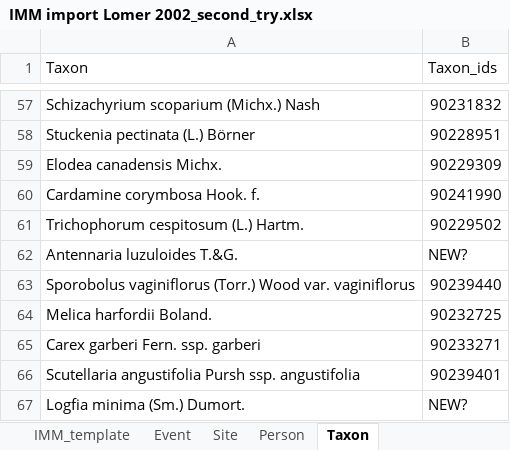
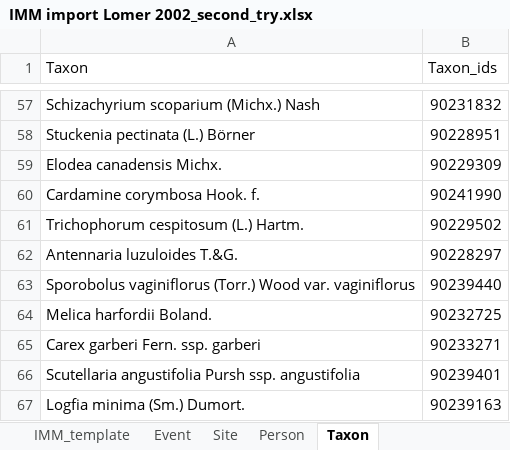
Before and after one commit to evanharley/bulk_import_tool, an Excel workbook: bulk_import_tool/IMM import Lomer 2002_second_try.xlsx, sheet Taxon, drawn as a sheet; only a part is shown, gaps mark what is left out; values as stored, in another font and other column widths than the file's, no cell formats; the diff covers the shown part only; the diff names each change by its address in the sheet, - before the commit and + after, or states it on an @@ line.

```diff
--- a/bulk_import_tool/IMM import Lomer 2002_second_try.xlsx (sheet Taxon)
+++ b/bulk_import_tool/IMM import Lomer 2002_second_try.xlsx (sheet Taxon)
-B62 (Taxon_ids): NEW?
+B62 (Taxon_ids): 90228297
-B67 (Taxon_ids): NEW?
+B67 (Taxon_ids): 90239163
```
Also changed, not shown: 18 edited cells elsewhere in this sheet, sheet Site, sheet IMM_template, sheet Person, sheet Event, cell formats, 1 other file.
